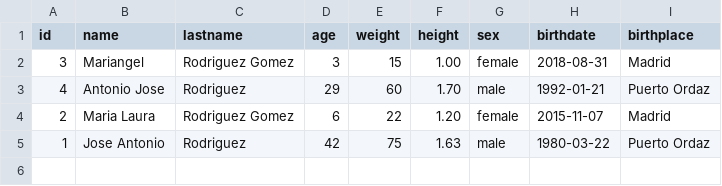
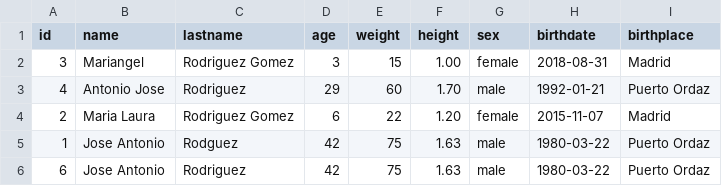
Before and after one commit to david0699/LearningSpark2, a CSV file: src/main/resources/compareFiles/people.csv, drawn as a sheet.

Commit message:
CompareFiles - edit compareFiles

```diff
--- a/src/main/resources/compareFiles/people.csv
+++ b/src/main/resources/compareFiles/people.csv
@@ -4,2 +4,3 @@ id;name;lastname;age;weight;height;sex;birthdate;birthplace
 2;Maria Laura;Rodriguez Gomez;6;22;1.20;female;2015-11-07;Madrid
-1;Jose Antonio;Rodriguez;42;75;1.63;male;1980-03-22;Puerto Ordaz
+1;Jose Antonio;Rodguez;42;75;1.63;male;1980-03-22;Puerto Ordaz
+6;Jose Antonio;Rodriguez;42;75;1.63;male;1980-03-22;Puerto Ordaz
```
Also changed, not shown: 2 other files.
